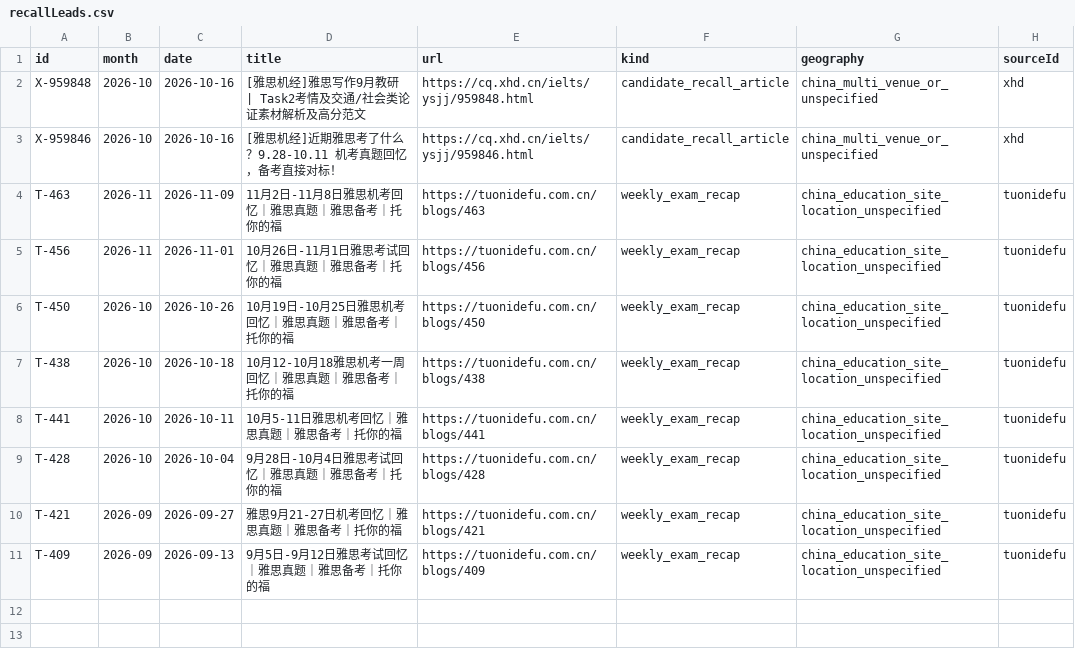
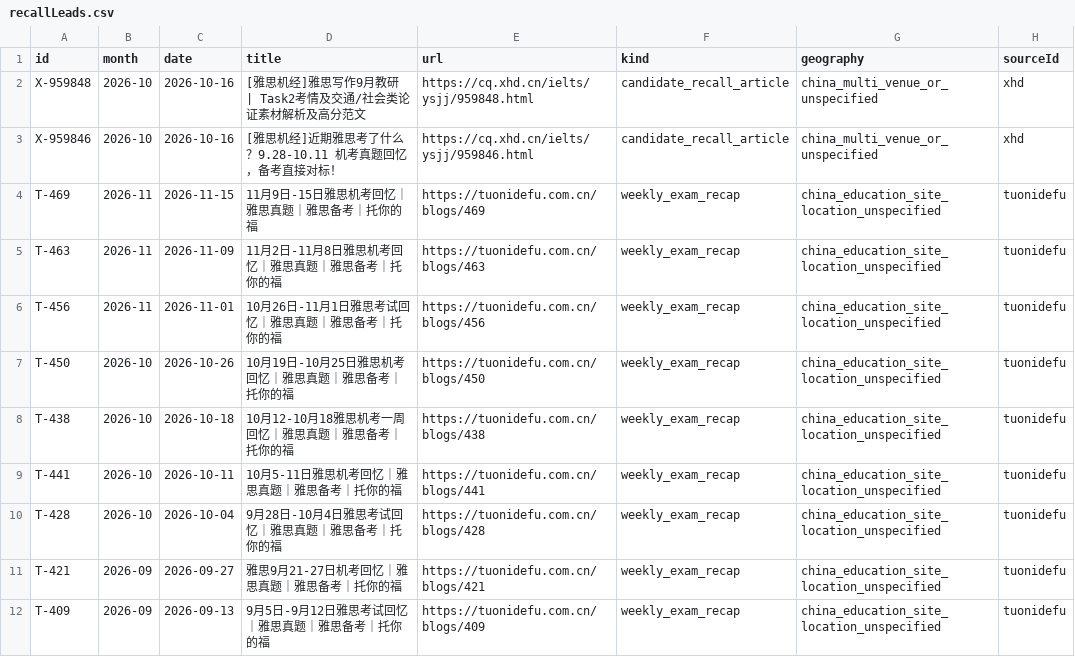
Before and after one commit to RoystonZheng/IELTSLivePracticeandCorrections, a CSV file: question-bank/current/recallLeads.csv, drawn as a sheet; the diff names each change by its address in the sheet, - before the commit and + after, or states it on an @@ line.

```diff
--- a/question-bank/current/recallLeads.csv
+++ b/question-bank/current/recallLeads.csv
+row 4: T-469 | 2026-11 | 2026-11-15 | 11月9日-15日雅思机考回忆｜雅思真题｜雅思备考｜托你的福 | https://tuonidefu.com.cn/blogs/469 | weekly_exam_recap | china_education_site_location_unspecified | tuonidefu
```
Also changed, not shown: question-bank/current/reading.csv, 3 other files.
